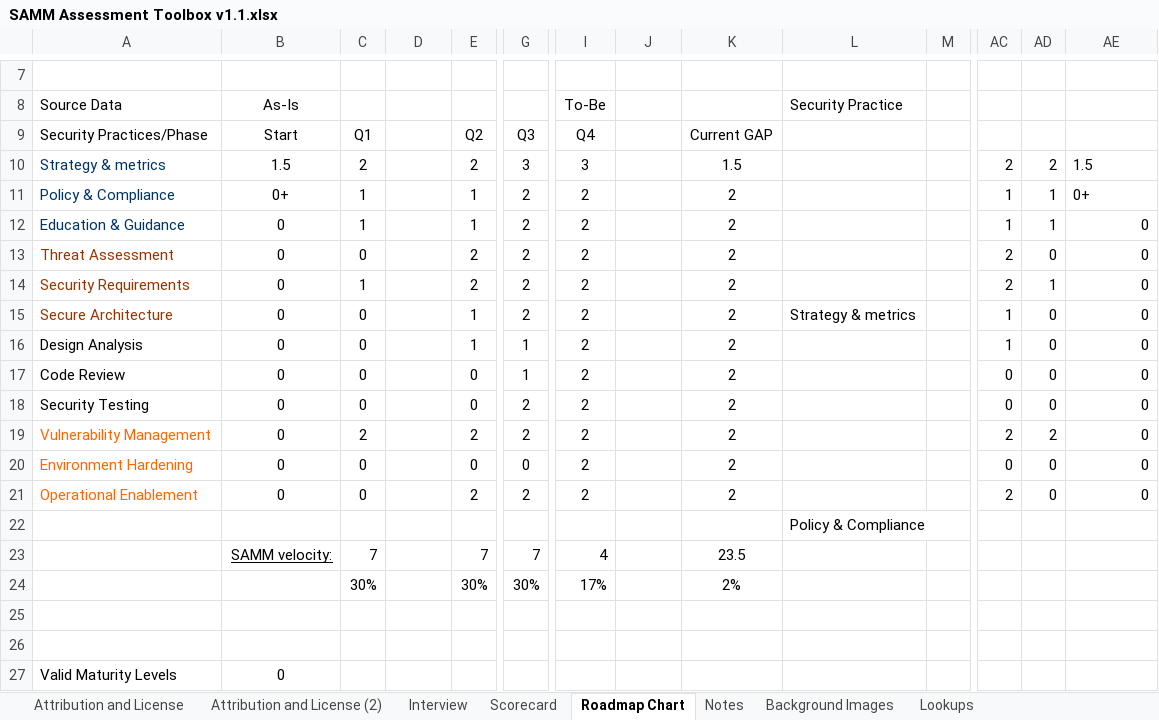
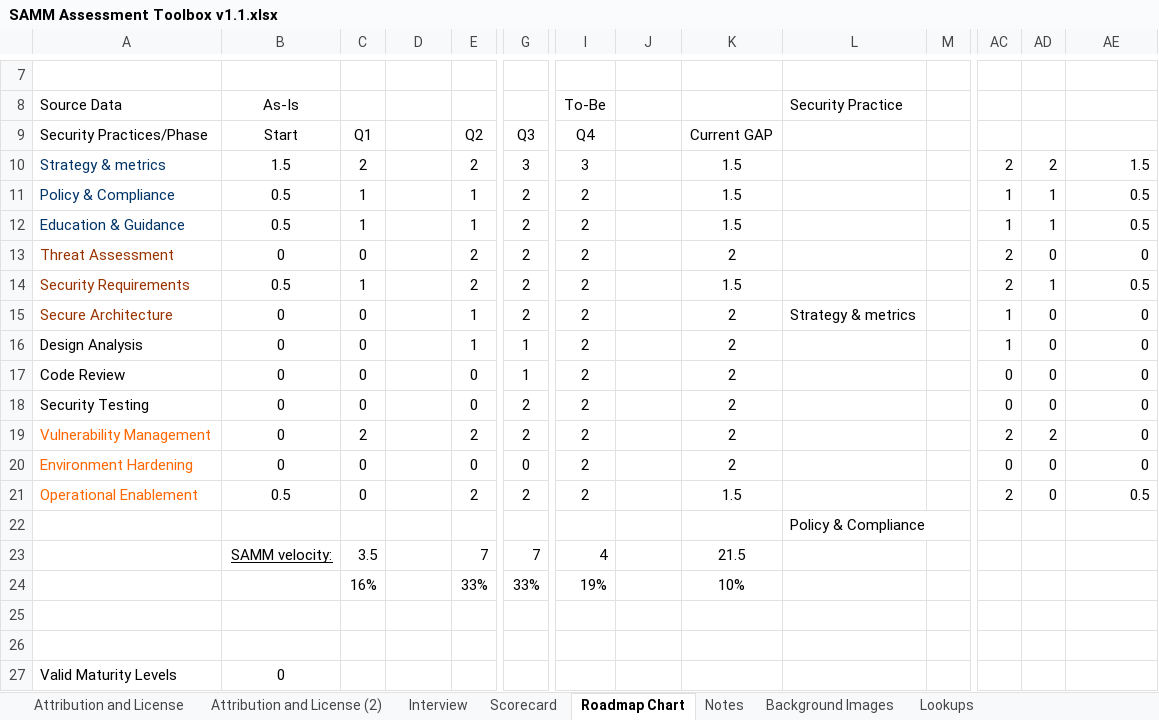
Before and after one commit to OWASP/samm, an Excel workbook: v1.1/tools/SAMM Assessment Toolbox v1.1.xlsx, sheet Roadmap Chart, drawn as a sheet; only a part is shown, gaps mark what is left out; values as stored, in another font and other column widths than the file's, no borders; charts and pictures not drawn; removed rows and columns are numbered as before the commit, all else as after; rows hold the shown columns only; the diff names each change by its address in the sheet, - before the commit and + after, or states it on an @@ line.

```diff
--- a/v1.1/tools/SAMM Assessment Toolbox v1.1.xlsx (sheet Roadmap Chart)
+++ b/v1.1/tools/SAMM Assessment Toolbox v1.1.xlsx (sheet Roadmap Chart)
-AE10 alignment: left
+AE10 alignment: right
-B11: 0+
+B11: 0.5
-K11:K12: 2
+K11:K12: 1.5
-AE11: 0+
+AE11: 0.5
-B12: 0
+B12: 0.5
-AE12: 0
+AE12: 0.5
-B14: 0
+B14: 0.5
-K14: 2
+K14: 1.5
-AE14: 0
+AE14: 0.5
-B21: 0
+B21: 0.5
-K21: 2
+K21: 1.5
-AE21: 0
+AE21: 0.5
-C23: 7
+C23: 3.5
-K23: 23.5
+K23: 21.5
-row 24:  |  | 30% |  | 30% | 30% | 17% |  | 2%
+row 24:  |  | 16% |  | 33% | 33% | 19% |  | 10%
```
Also changed, not shown: sheet Scorecard, sheet Interview, formulas that keep their value, hidden cells, charts or pictures, 9 other files.
